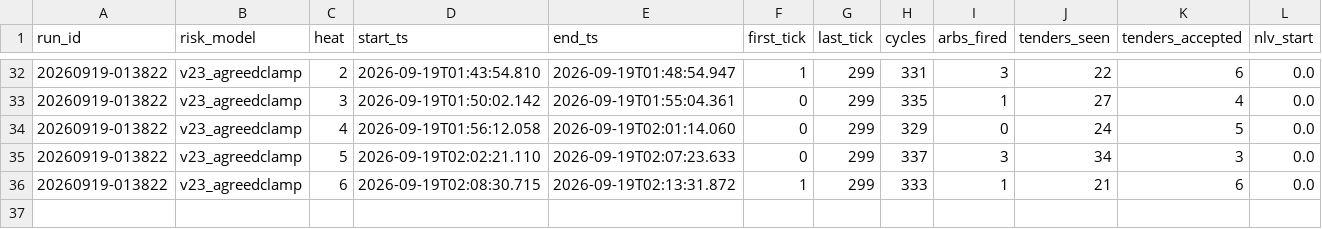
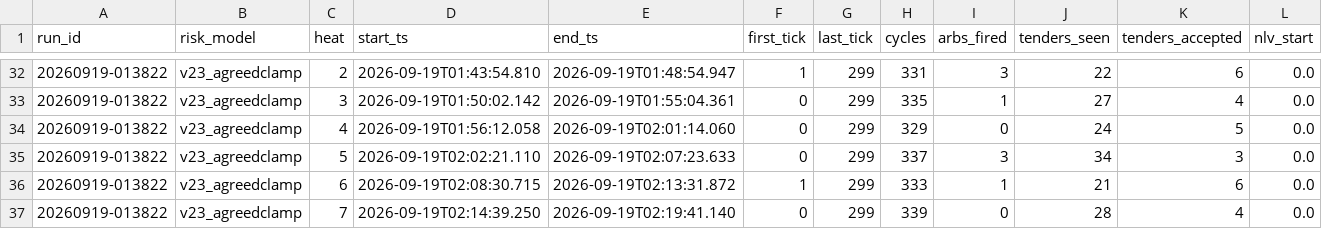
Before and after one commit to oxiwastaken/mscf_comp, a CSV file: ETF/logs/heats.csv, drawn as a sheet; only a part is shown, gaps mark what is left out; rows hold the shown columns only; the diff names each change by its address in the sheet, - before the commit and + after, or states it on an @@ line.

```diff
--- a/ETF/logs/heats.csv
+++ b/ETF/logs/heats.csv
+row 37: 20260919-013822 | v23_agreedclamp | 7 | 2026-09-19T02:14:39.250 | 2026-09-19T02:19:41.140 | 0 | 299 | 339 | 0 | 28 | 4 | 0.0
```
Also changed, not shown: ETF/logs/calibration.csv, 3 other files.
